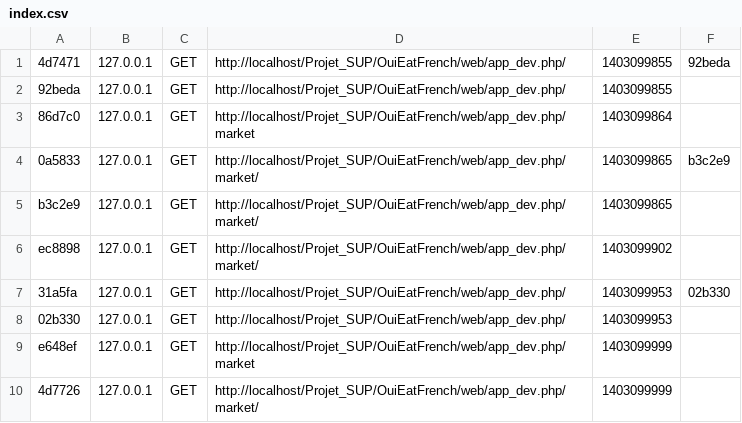
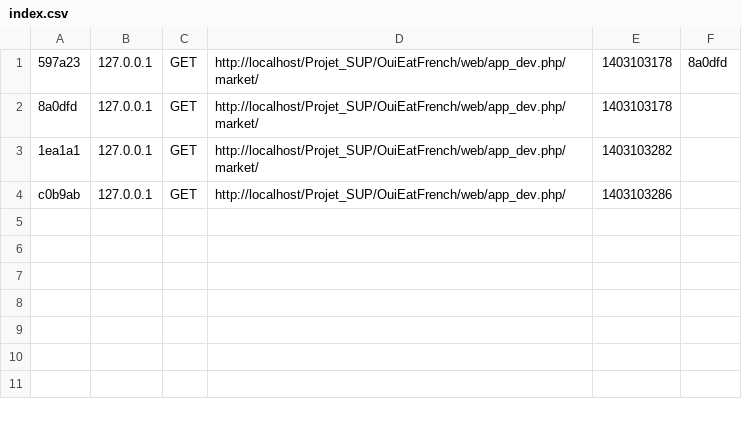
Before and after one commit to FaustineLarmagna/OuiEatFrench, a CSV file: app/cache/dev/profiler/index.csv, drawn as a sheet.

```diff
--- a/app/cache/dev/profiler/index.csv
+++ b/app/cache/dev/profiler/index.csv
@@ -1,10 +1,4 @@
-4d7471,127.0.0.1,GET,http://localhost/Projet_SUP/OuiEatFrench/web/app_dev.php/,1403099855,92beda
-92beda,127.0.0.1,GET,http://localhost/Projet_SUP/OuiEatFrench/web/app_dev.php/,1403099855,
-86d7c0,127.0.0.1,GET,http://localhost/Projet_SUP/OuiEatFrench/web/app_dev.php/market,1403099864,
-0a5833,127.0.0.1,GET,http://localhost/Projet_SUP/OuiEatFrench/web/app_dev.php/market/,1403099865,b3c2e9
-b3c2e9,127.0.0.1,GET,http://localhost/Projet_SUP/OuiEatFrench/web/app_dev.php/market/,1403099865,
-ec8898,127.0.0.1,GET,http://localhost/Projet_SUP/OuiEatFrench/web/app_dev.php/market/,1403099902,
-31a5fa,127.0.0.1,GET,http://localhost/Projet_SUP/OuiEatFrench/web/app_dev.php/,1403099953,02b330
-02b330,127.0.0.1,GET,http://localhost/Projet_SUP/OuiEatFrench/web/app_dev.php/,1403099953,
-e648ef,127.0.0.1,GET,http://localhost/Projet_SUP/OuiEatFrench/web/app_dev.php/market,1403099999,
-4d7726,127.0.0.1,GET,http://localhost/Projet_SUP/OuiEatFrench/web/app_dev.php/market/,1403099999,
+597a23,127.0.0.1,GET,http://localhost/Projet_SUP/OuiEatFrench/web/app_dev.php/market/,1403103178,8a0dfd
+8a0dfd,127.0.0.1,GET,http://localhost/Projet_SUP/OuiEatFrench/web/app_dev.php/market/,1403103178,
+1ea1a1,127.0.0.1,GET,http://localhost/Projet_SUP/OuiEatFrench/web/app_dev.php/market/,1403103282,
+c0b9ab,127.0.0.1,GET,http://localhost/Projet_SUP/OuiEatFrench/web/app_dev.php/,1403103286,
```
Also changed, not shown: 28 other files.
